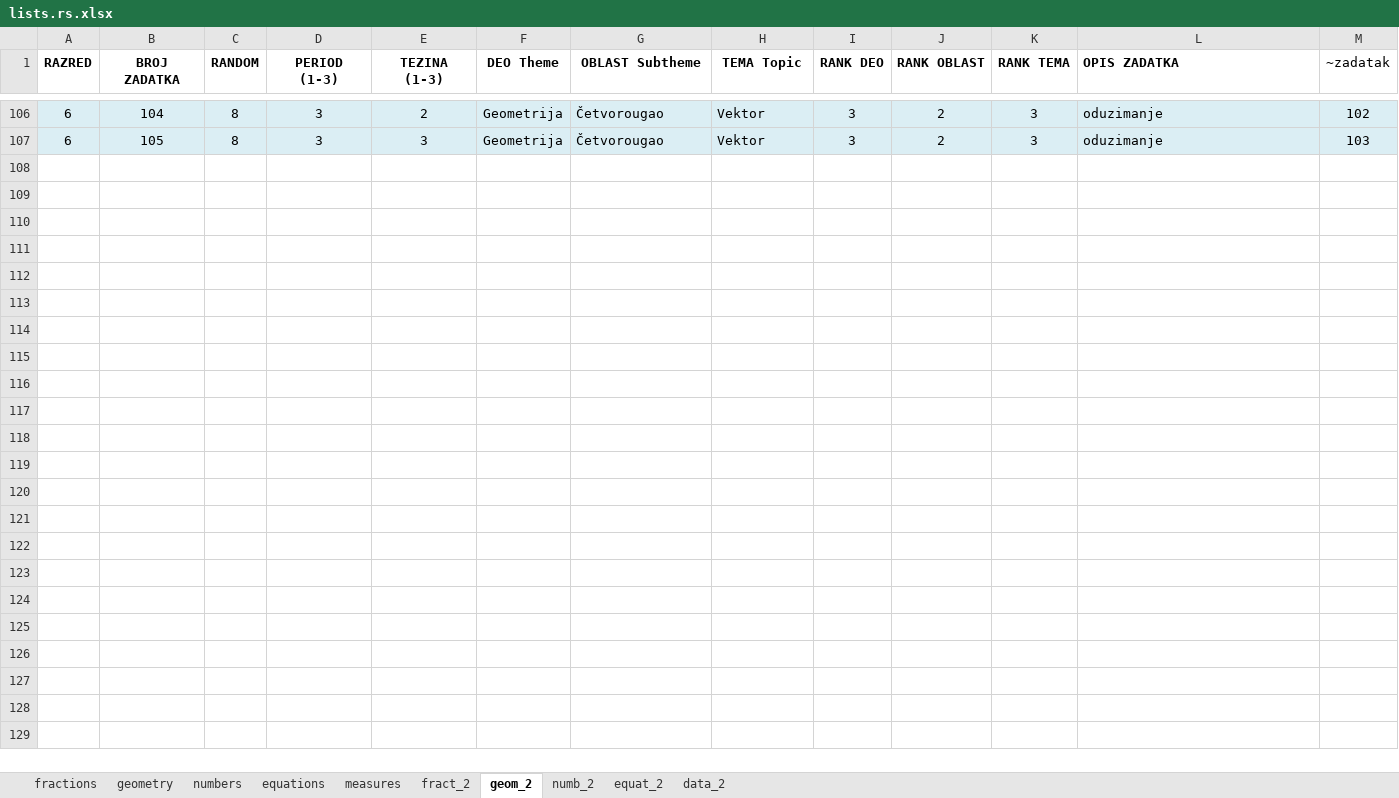
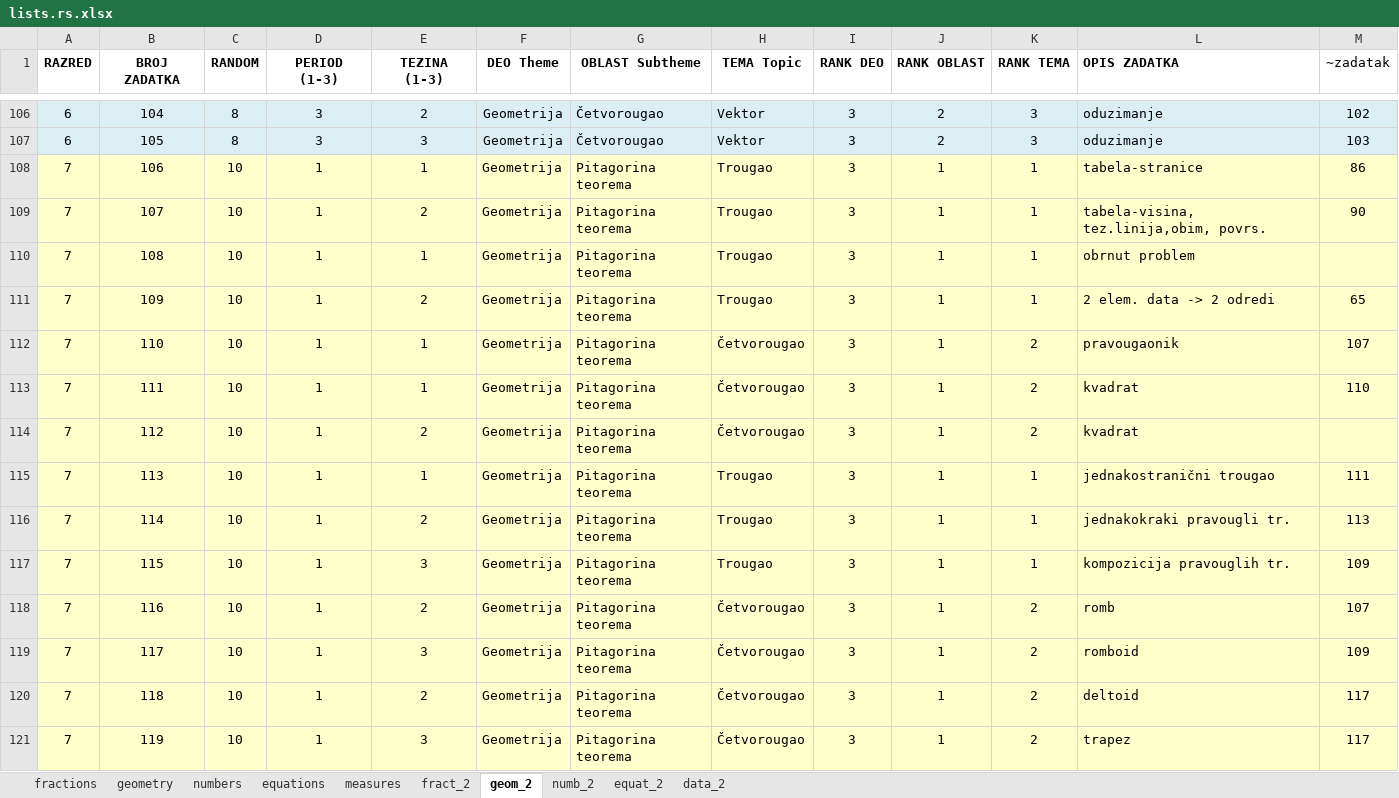
Before and after one commit to bradunov/shkola, an Excel workbook: lists/lists.rs.xlsx, sheet geom_2, drawn as a sheet; only a part is shown, gaps mark what is left out; values as stored, in another font and other column widths than the file's, no borders; the diff names each change by its address in the sheet, - before the commit and + after, or states it on an @@ line.

Commit message:
New lists and questions

```diff
--- a/lists/lists.rs.xlsx (sheet geom_2)
+++ b/lists/lists.rs.xlsx (sheet geom_2)
+row 108: 7 | 106 | 10 | 1 | 1 | Geometrija | Pitagorina teorema | Trougao | 3 | 1 | 1 | tabela-stranice | 86
+row 109: 7 | 107 | 10 | 1 | 2 | Geometrija | Pitagorina teorema | Trougao | 3 | 1 | 1 | tabela-visina, tez.linija,obim, povrs. | 90
+row 110: 7 | 108 | 10 | 1 | 1 | Geometrija | Pitagorina teorema | Trougao | 3 | 1 | 1 | obrnut problem
+row 111: 7 | 109 | 10 | 1 | 2 | Geometrija | Pitagorina teorema | Trougao | 3 | 1 | 1 | 2 elem. data -> 2 odredi | 65
+row 112: 7 | 110 | 10 | 1 | 1 | Geometrija | Pitagorina teorema | Četvorougao | 3 | 1 | 2 | pravougaonik | 107
+row 113: 7 | 111 | 10 | 1 | 1 | Geometrija | Pitagorina teorema | Četvorougao | 3 | 1 | 2 | kvadrat | 110
+row 114: 7 | 112 | 10 | 1 | 2 | Geometrija | Pitagorina teorema | Četvorougao | 3 | 1 | 2 | kvadrat
+row 115: 7 | 113 | 10 | 1 | 1 | Geometrija | Pitagorina teorema | Trougao | 3 | 1 | 1 | jednakostranični trougao | 111
+row 116: 7 | 114 | 10 | 1 | 2 | Geometrija | Pitagorina teorema | Trougao | 3 | 1 | 1 | jednakokraki pravougli tr. | 113
+row 117: 7 | 115 | 10 | 1 | 3 | Geometrija | Pitagorina teorema | Trougao | 3 | 1 | 1 | kompozicija pravouglih tr. | 109
+row 118: 7 | 116 | 10 | 1 | 2 | Geometrija | Pitagorina teorema | Četvorougao | 3 | 1 | 2 | romb | 107
+row 119: 7 | 117 | 10 | 1 | 3 | Geometrija | Pitagorina teorema | Četvorougao | 3 | 1 | 2 | romboid | 109
+row 120: 7 | 118 | 10 | 1 | 2 | Geometrija | Pitagorina teorema | Četvorougao | 3 | 1 | 2 | deltoid | 117
+row 121: 7 | 119 | 10 | 1 | 3 | Geometrija | Pitagorina teorema | Četvorougao | 3 | 1 | 2 | trapez | 117
```
Also changed, not shown: sheet data_2, 46 other files.
